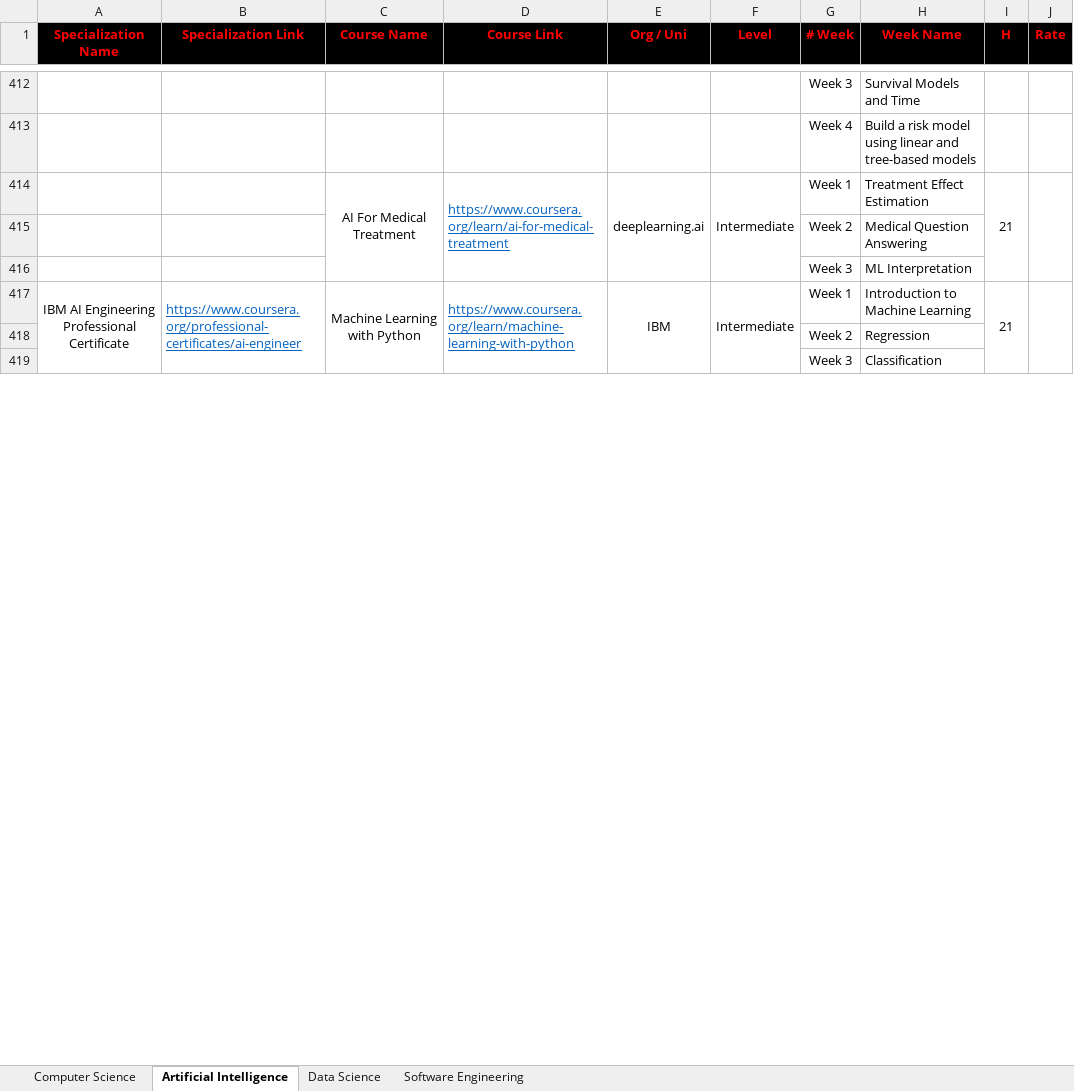
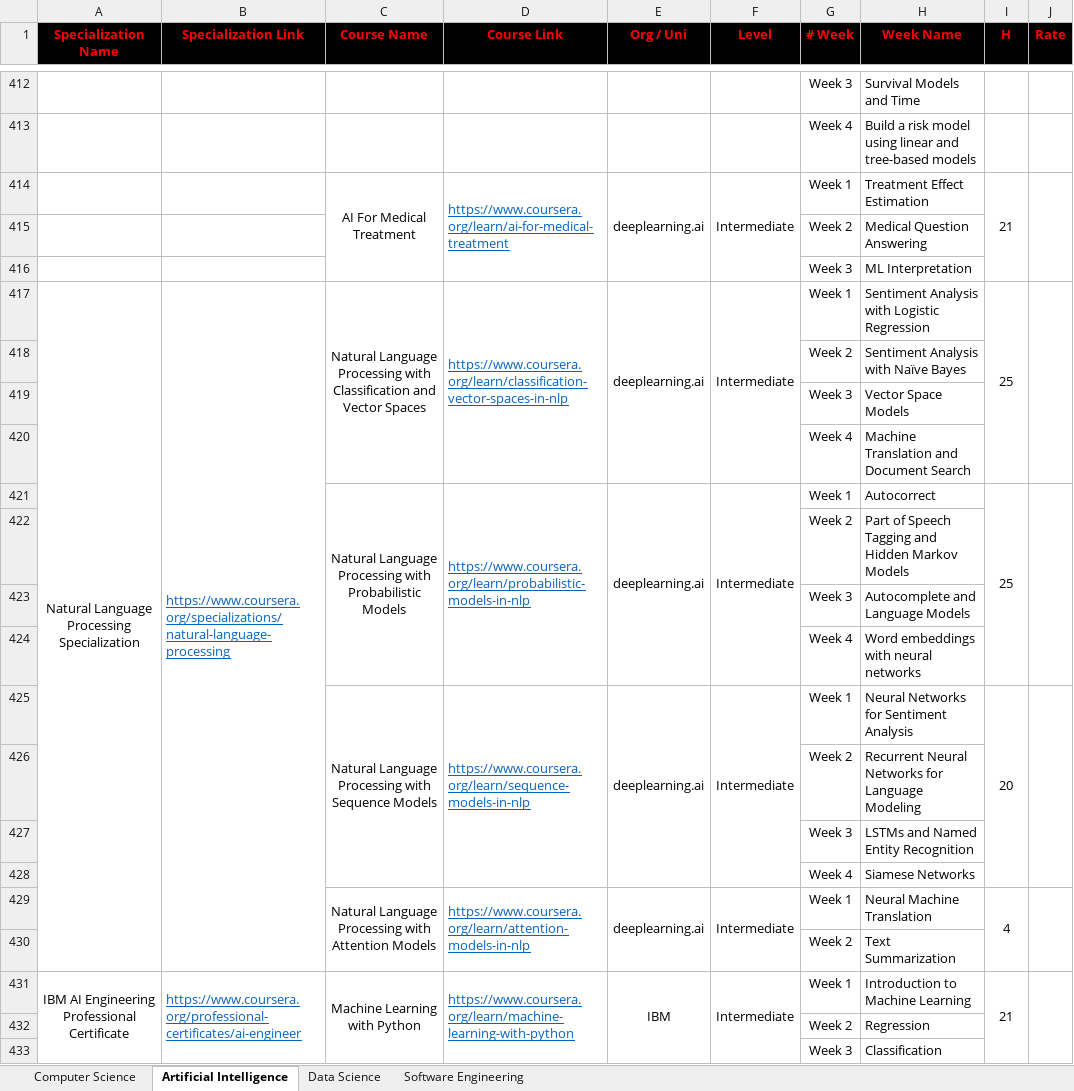
Before and after one commit to cs-MohamedAyman/eLearning-Platforms, an Excel workbook: Coursera Specializations.xlsx, sheet Artificial Intelligence, drawn as a sheet; only a part is shown, gaps mark what is left out; values as stored, in another font and other column widths than the file's, no borders; the diff names each change by its address in the sheet, - before the commit and + after, or states it on an @@ line.

Commit message:
version 2020

```diff
--- a/Coursera Specializations.xlsx (sheet Artificial Intelligence)
+++ b/Coursera Specializations.xlsx (sheet Artificial Intelligence)
+row 417: Natural Language Processing Specialization | https://www.coursera.org/specializations/natural-language-processing | Natural Language Processing with Classification and Vector Spaces | https://www.coursera.org/learn/classification-vector-spaces-in-nlp | deeplearning.ai | Intermediate | Week 1 | Sentiment Analysis with Logistic Regression | 25
+row 418:  |  |  |  |  |  | Week 2 | Sentiment Analysis with Naïve Bayes
+row 419:  |  |  |  |  |  | Week 3 | Vector Space Models
+row 420:  |  |  |  |  |  | Week 4 | Machine Translation and Document Search
+row 421:  |  | Natural Language Processing with Probabilistic Models | https://www.coursera.org/learn/probabilistic-models-in-nlp | deeplearning.ai | Intermediate | Week 1 | Autocorrect | 25
+row 422:  |  |  |  |  |  | Week 2 | Part of Speech Tagging and Hidden Markov Models
+row 423:  |  |  |  |  |  | Week 3 | Autocomplete and Language Models
+row 424:  |  |  |  |  |  | Week 4 | Word embeddings with neural networks
+row 425:  |  | Natural Language Processing with Sequence Models | https://www.coursera.org/learn/sequence-models-in-nlp | deeplearning.ai | Intermediate | Week 1 | Neural Networks for Sentiment Analysis | 20
+row 426:  |  |  |  |  |  | Week 2 | Recurrent Neural Networks for Language Modeling
+row 427:  |  |  |  |  |  | Week 3 | LSTMs and Named Entity Recognition
+row 428:  |  |  |  |  |  | Week 4 | Siamese Networks
+row 429:  |  | Natural Language Processing with Attention Models | https://www.coursera.org/learn/attention-models-in-nlp | deeplearning.ai | Intermediate | Week 1 | Neural Machine Translation | 4
+row 430:  |  |  |  |  |  | Week 2 | Text Summarization
```
